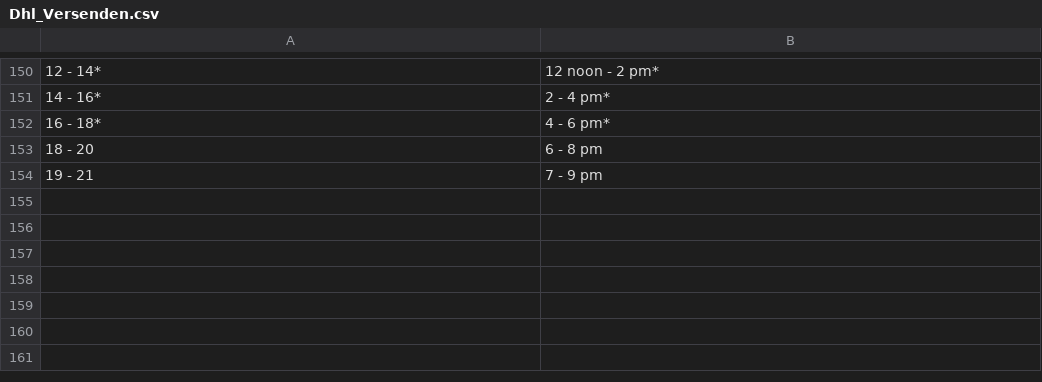
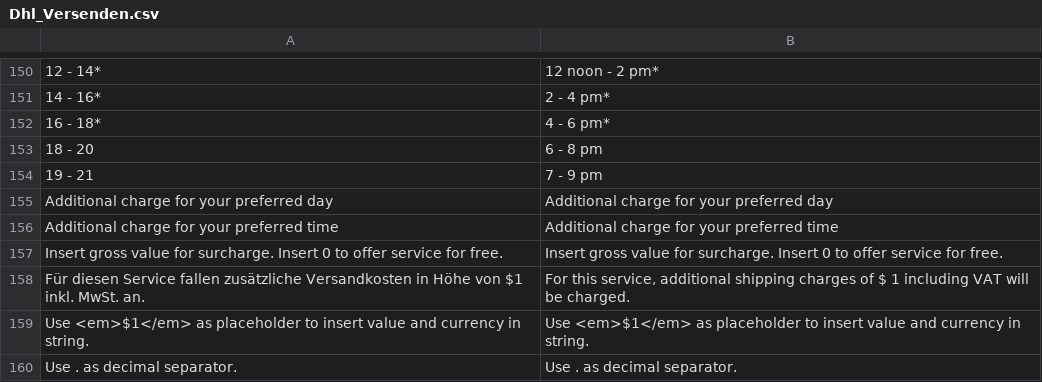
Before and after one commit to OpenMageModuleFostering/dhl_versenden, a CSV file: app/locale/en_US/Dhl_Versenden.csv, drawn as a sheet; only a part is shown, gaps mark what is left out.

```diff
--- a/app/locale/en_US/Dhl_Versenden.csv
+++ b/app/locale/en_US/Dhl_Versenden.csv
@@ -154 +154,7 @@
 "19 - 21","7 - 9 pm"
+"Additional charge for your preferred day","Additional charge for your preferred day"
+"Additional charge for your preferred time","Additional charge for your preferred time"
+"Insert gross value for surcharge. Insert 0 to offer service for free.","Insert gross value for surcharge. Insert 0 to offer service for free."
+"Für diesen Service fallen zusätzliche Versandkosten in Höhe von $1 inkl. MwSt. an.","For this service, additional shipping charges of $ 1 including VAT will be charged."
+"Use <em>$1</em> as placeholder to insert value and currency in string.","Use <em>$1</em> as placeholder to insert value and currency in string."
+"Use . as decimal separator.", "Use . as decimal separator."
```
Also changed, not shown: app/locale/de_DE/Dhl_Versenden.csv, 19 other files.
